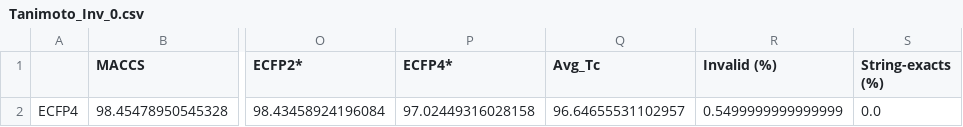
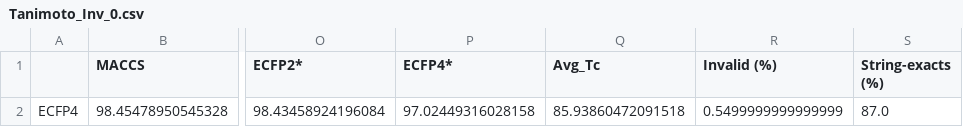
Before and after one commit to DavidDiestreR/MolForge_Testing, a CSV file: data/analysis_output/CoCoGraph_MF_Analysis_2000_lt70atoms/Tanimoto_Inv_0.csv, drawn as a sheet; only a part is shown, gaps mark what is left out; the diff names each change by its address in the sheet, - before the commit and + after, or states it on an @@ line.

```diff
--- a/data/analysis_output/CoCoGraph_MF_Analysis_2000_lt70atoms/Tanimoto_Inv_0.csv
+++ b/data/analysis_output/CoCoGraph_MF_Analysis_2000_lt70atoms/Tanimoto_Inv_0.csv
-Q2 (Avg_Tc): 96.64655531102957
+Q2 (Avg_Tc): 85.93860472091518
-S2 (String-exacts (%)): 0.0
+S2 (String-exacts (%)): 87.0
```
Also changed, not shown: data/analysis_output/CoCoGraph_MF_Analysis_2000_lt70atoms/Tanimoto_Inv_NaN.csv, data/analysis_output/CoCoGraph_MF_Analysis_2000_novel/Tanimoto_Inv_0.csv, 5 other files.
